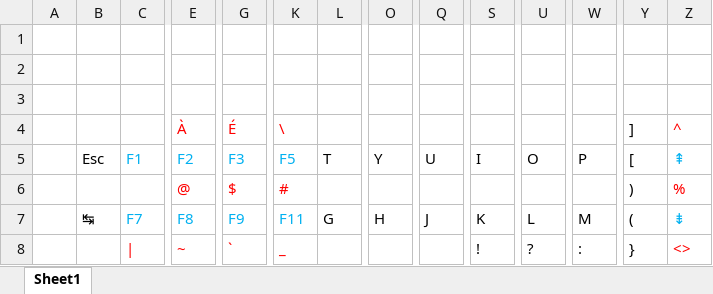
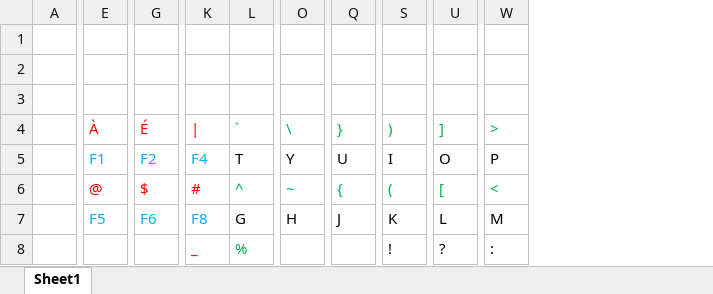
Before and after one commit to Francois-Le/Keyboard, an Excel workbook: Key layout.xlsx, sheet Sheet1, drawn as a sheet; only a part is shown, gaps mark what is left out; values as stored, in another font and other column widths than the file's, no borders; removed rows and columns are numbered as before the commit, all else as after; the diff covers the shown part only; the diff names each change by its address in the sheet, - before the commit and + after, or states it on an @@ line.

```diff
--- a/Key layout.xlsx (sheet Sheet1)
+++ b/Key layout.xlsx (sheet Sheet1)
-column B, rows 5-7: Esc |  | ↹
-column C, rows 5-8: F1 |  | F7 | |
-column Y (]), rows 5-8: [ | ) | ( | }
-column Z (^), rows 5-8: ⇞ | % | ⇟ | <>
-K4: \
+K4: |
-L4: (empty)
+L4: `
-O4: (empty)
+O4: \
-Q4: (empty)
+Q4: }
-S4: (empty)
+S4: )
-U4: (empty)
+U4: ]
-W4: (empty)
+W4: >
-E5 (À): F2
+E5 (À): F1
-G5 (É): F3
+G5 (É): F2
-K5 (|): F5
+K5 (|): F4
-L6 (`): (empty)
+L6 (`): ^
-O6 (\): (empty)
+O6 (\): ~
-Q6 (}): (empty)
+Q6 (}): {
-S6 ()): (empty)
+S6 ()): (
-U6 (]): (empty)
+U6 (]): [
-W6 (>): (empty)
+W6 (>): <
-E7 (À): F8
+E7 (À): F5
-G7 (É): F9
+G7 (É): F6
-K7 (|): F11
+K7 (|): F8
-E8 (À): ~
+E8 (À): (empty)
-G8 (É): `
+G8 (É): (empty)
-L8 (`): (empty)
+L8 (`): %
```
Also changed, not shown: 2 added columns and 13 edited cells elsewhere in this sheet, 1 other file.
